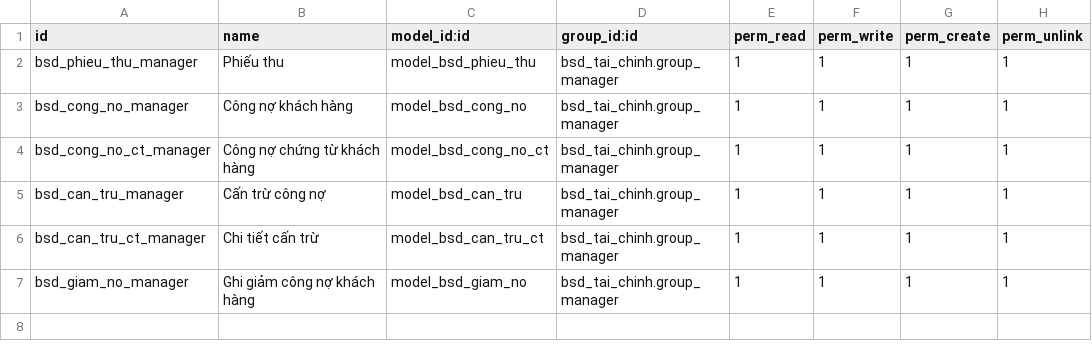
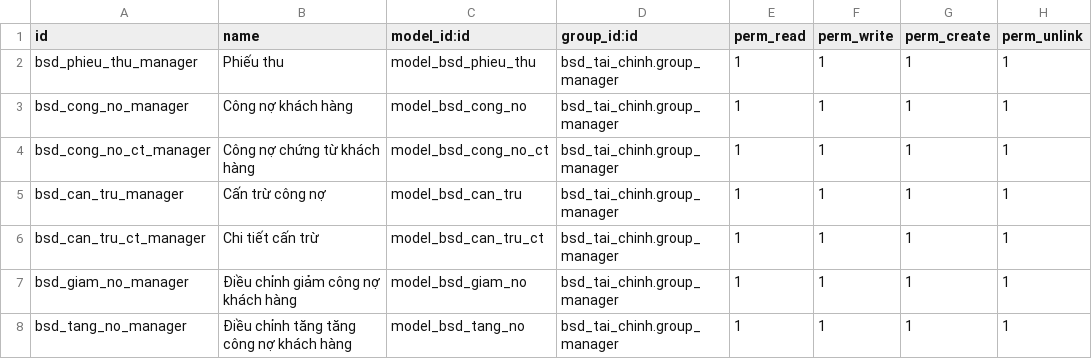
Before and after one commit to bsdinsights/realestate, a CSV file: bsd_tai_chinh/security/ir.model.access.csv, drawn as a sheet.

Commit message:
Thêm bảng điều chỉnh tăng giảm

```diff
--- a/bsd_tai_chinh/security/ir.model.access.csv
+++ b/bsd_tai_chinh/security/ir.model.access.csv
@@ -6,2 +6,3 @@ bsd_can_tru_manager,Cấn trừ công nợ,model_bsd_can_tru,bsd_tai_chinh.group
 bsd_can_tru_ct_manager,Chi tiết cấn trừ,model_bsd_can_tru_ct,bsd_tai_chinh.group_manager,1,1,1,1
-bsd_giam_no_manager,Ghi giảm công nợ khách hàng,model_bsd_giam_no,bsd_tai_chinh.group_manager,1,1,1,1
+bsd_giam_no_manager,Điều chỉnh giảm công nợ khách hàng,model_bsd_giam_no,bsd_tai_chinh.group_manager,1,1,1,1
+bsd_tang_no_manager,Điều chỉnh tăng tăng công nợ khách hàng,model_bsd_tang_no,bsd_tai_chinh.group_manager,1,1,1,1
```
Also changed, not shown: 9 other files.
